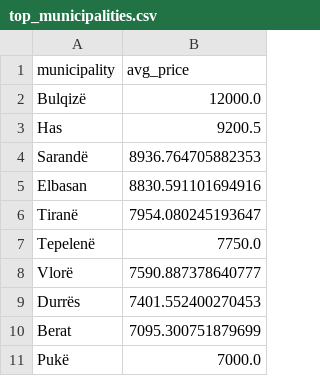
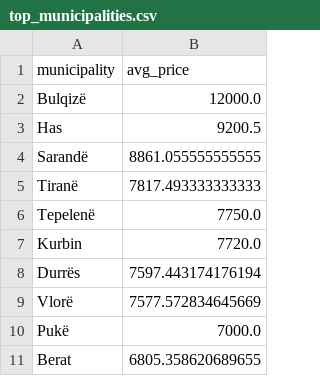
Before and after one commit to fluffyorang3/albania-auto-index, a CSV file: top_municipalities.csv, drawn as a sheet.

```diff
--- a/top_municipalities.csv
+++ b/top_municipalities.csv
@@ -3,9 +3,9 @@ Bulqizë,12000.0
 Has,9200.5
-Sarandë,8936.764705882353
-Elbasan,8830.591101694916
-Tiranë,7954.080245193647
+Sarandë,8861.055555555555
+Tiranë,7817.493333333333
 Tepelenë,7750.0
-Vlorë,7590.887378640777
-Durrës,7401.552400270453
-Berat,7095.300751879699
+Kurbin,7720.0
+Durrës,7597.443174176194
+Vlorë,7577.572834645669
 Pukë,7000.0
+Berat,6805.358620689655
```
Also changed, not shown: avg_price_by_fuel.csv, fuel_distribution_pct.csv, 20 other files.
